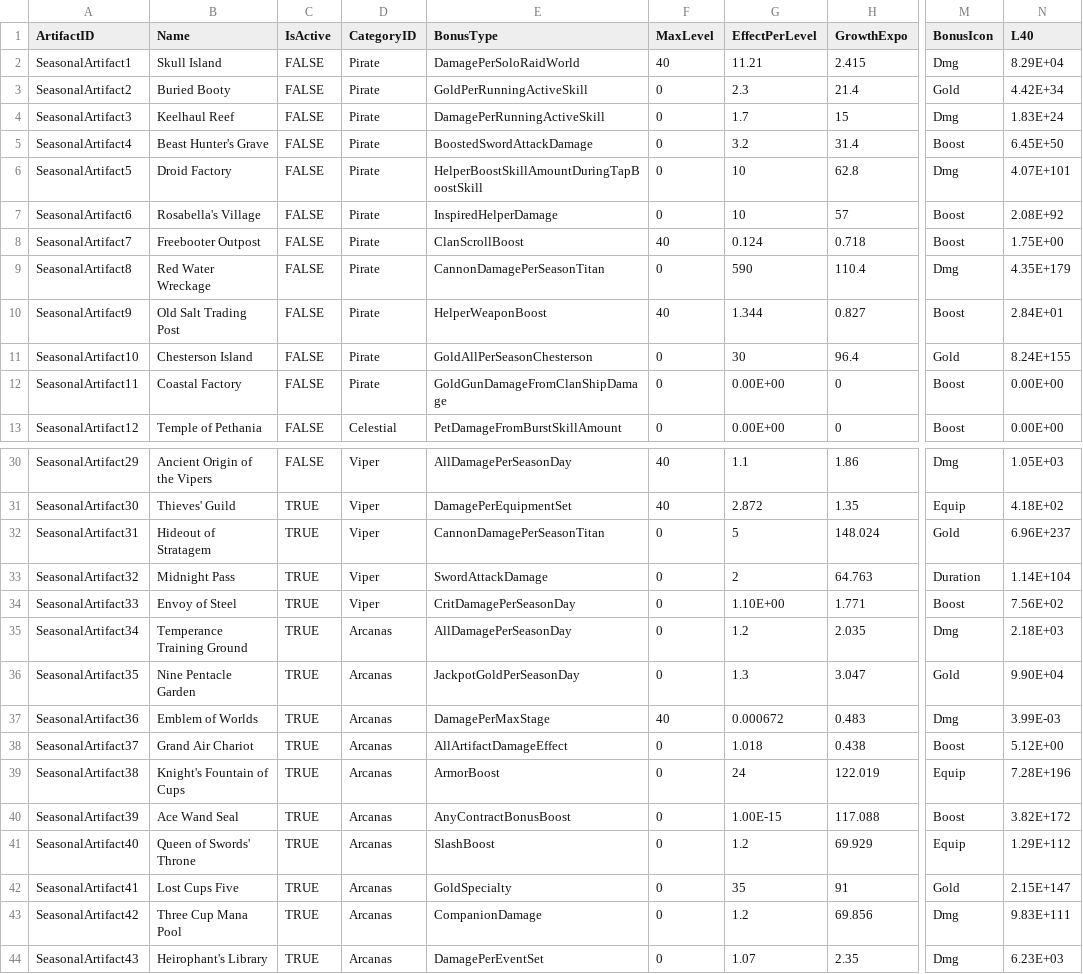
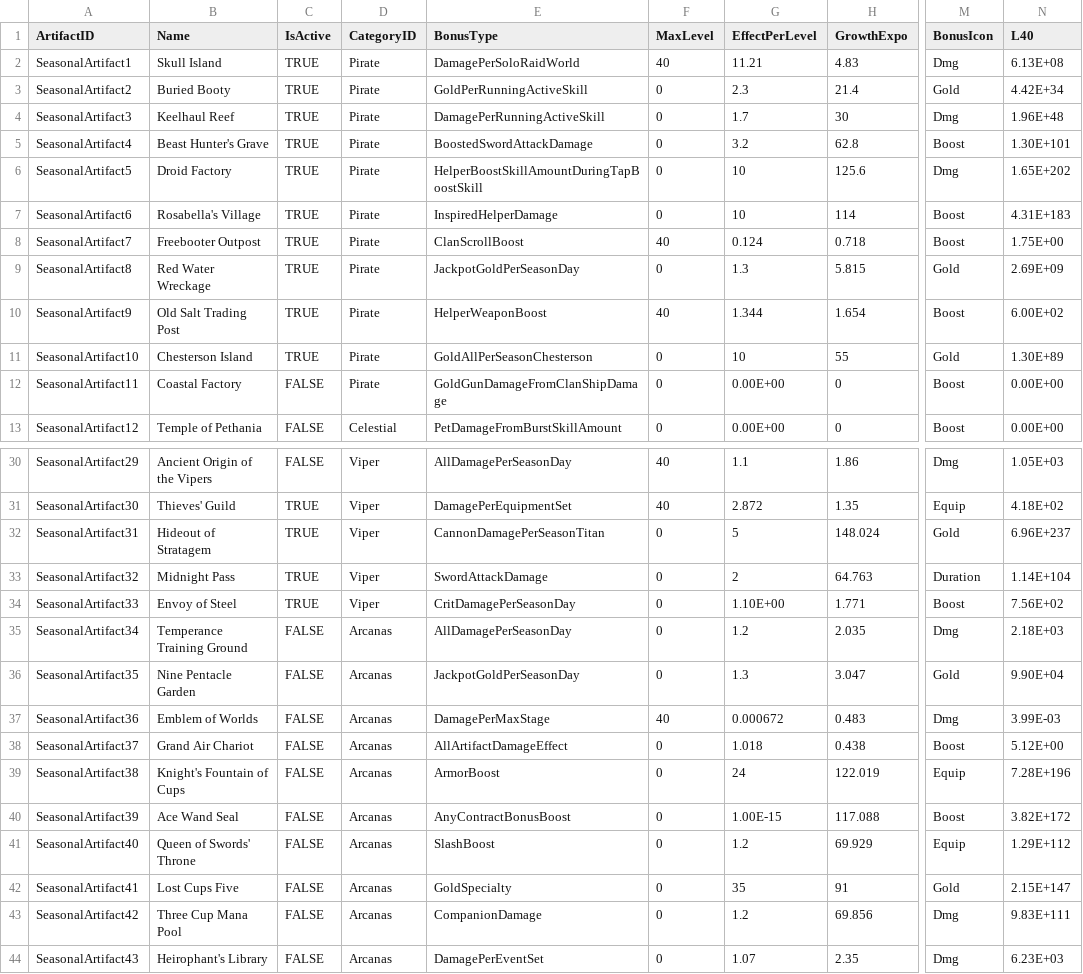
Before and after one commit to rawrzcookie/TT2_CSV, a CSV file: csv/EndgameSeasonArtifactInfo.csv, drawn as a sheet; only a part is shown, gaps mark what is left out; the diff names each change by its address in the sheet, - before the commit and + after, or states it on an @@ line.

```diff
--- a/csv/EndgameSeasonArtifactInfo.csv
+++ b/csv/EndgameSeasonArtifactInfo.csv
-C2:C11 (IsActive): FALSE
+C2:C11 (IsActive): TRUE
-H2 (GrowthExpo): 2.415
+H2 (GrowthExpo): 4.83
-N2 (L40): 8.29E+04
+N2 (L40): 6.13E+08
-H4 (GrowthExpo): 15
+H4 (GrowthExpo): 30
-N4 (L40): 1.83E+24
+N4 (L40): 1.96E+48
-H5 (GrowthExpo): 31.4
+H5 (GrowthExpo): 62.8
-N5 (L40): 6.45E+50
+N5 (L40): 1.30E+101
-H6 (GrowthExpo): 62.8
+H6 (GrowthExpo): 125.6
-N6 (L40): 4.07E+101
+N6 (L40): 1.65E+202
-H7 (GrowthExpo): 57
+H7 (GrowthExpo): 114
-N7 (L40): 2.08E+92
+N7 (L40): 4.31E+183
-E9 (BonusType): CannonDamagePerSeasonTitan
+E9 (BonusType): JackpotGoldPerSeasonDay
-G9 (EffectPerLevel): 590
+G9 (EffectPerLevel): 1.3
-H9 (GrowthExpo): 110.4
+H9 (GrowthExpo): 5.815
-M9 (BonusIcon): Dmg
+M9 (BonusIcon): Gold
-N9 (L40): 4.35E+179
+N9 (L40): 2.69E+09
-H10 (GrowthExpo): 0.827
+H10 (GrowthExpo): 1.654
-N10 (L40): 2.84E+01
+N10 (L40): 6.00E+02
-G11 (EffectPerLevel): 30
+G11 (EffectPerLevel): 10
-H11 (GrowthExpo): 96.4
+H11 (GrowthExpo): 55
-N11 (L40): 8.24E+155
+N11 (L40): 1.30E+89
-C35:C44 (IsActive): TRUE
+C35:C44 (IsActive): FALSE
```
Also changed, not shown: csv/EndgameSeasonRewardInfo.csv, csv/LocalizationUpdateInfo.csv.
